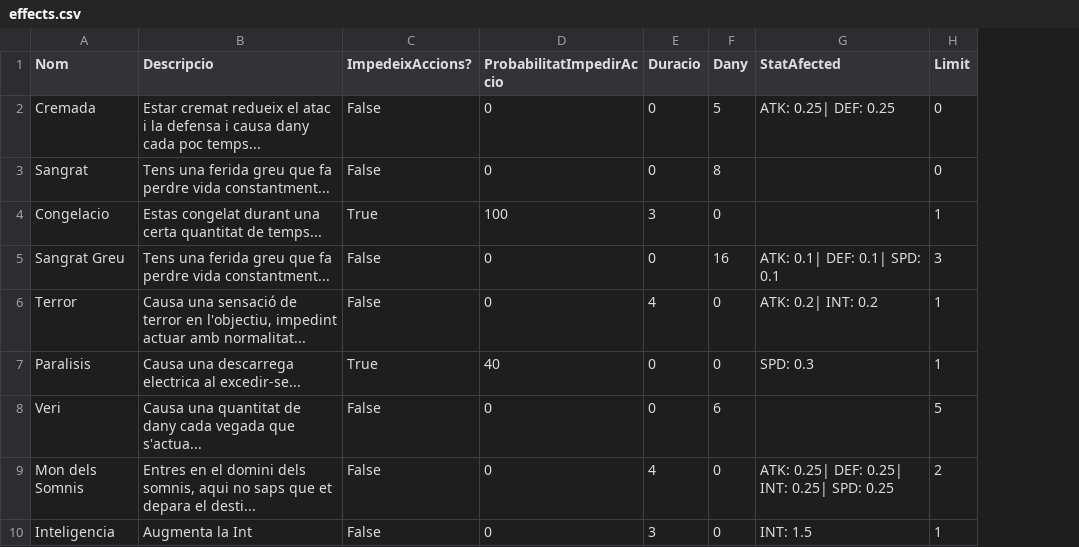
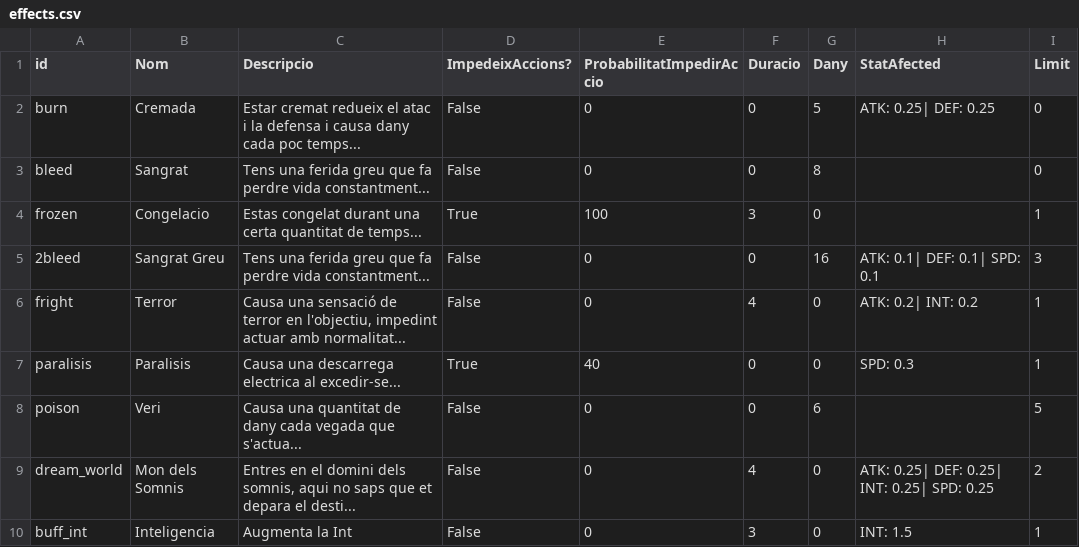
Before and after one commit to Nat1221211/AventuraInteractiva, a CSV file: AventuraInteractiva/Data/effects.csv, drawn as a sheet; the diff names each change by its address in the sheet, - before the commit and + after, or states it on an @@ line.

```diff
--- a/AventuraInteractiva/Data/effects.csv
+++ b/AventuraInteractiva/Data/effects.csv
+column A (id), rows 2-10: burn | bleed | frozen | 2bleed | fright | paralisis | poison | dream_world | buff_int
```
Also changed, not shown: AventuraInteractiva/Data/Movements.csv, 5 other files.
